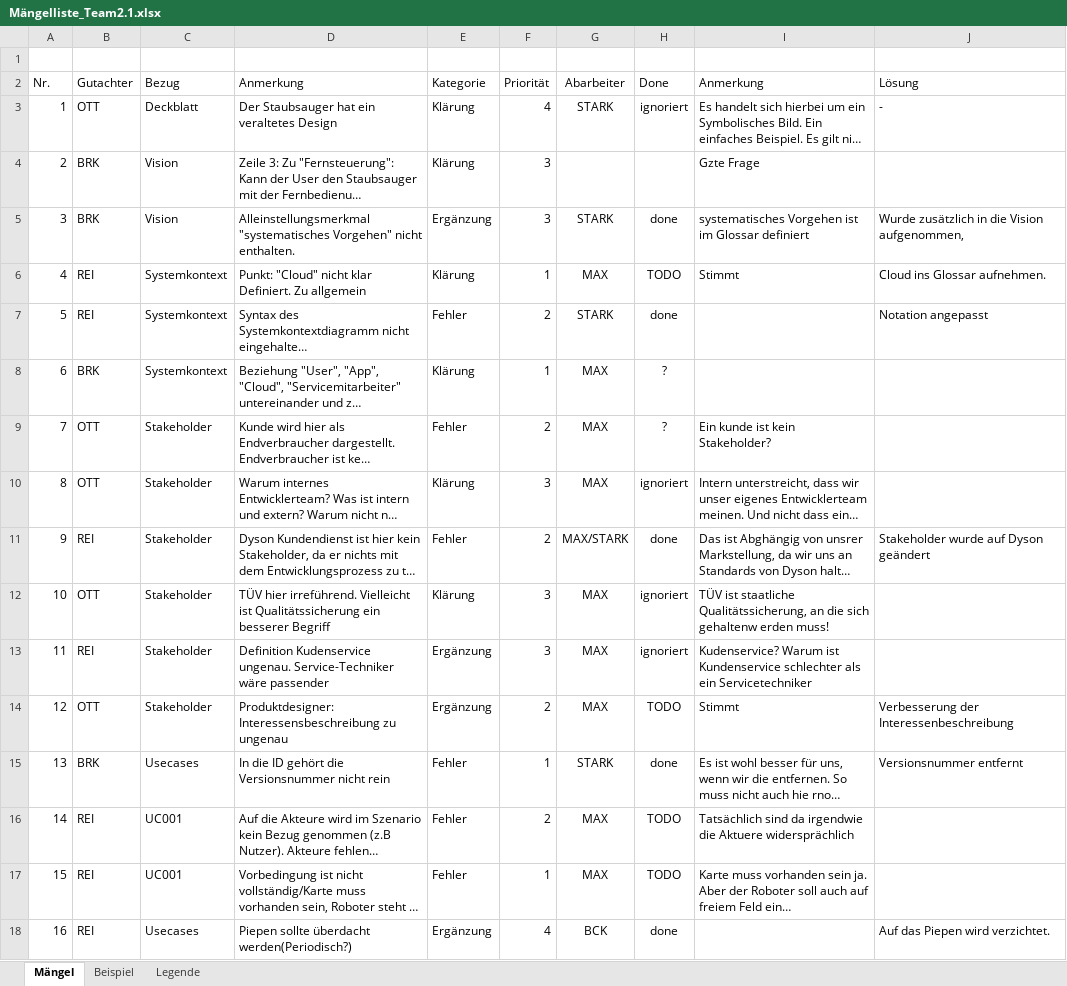
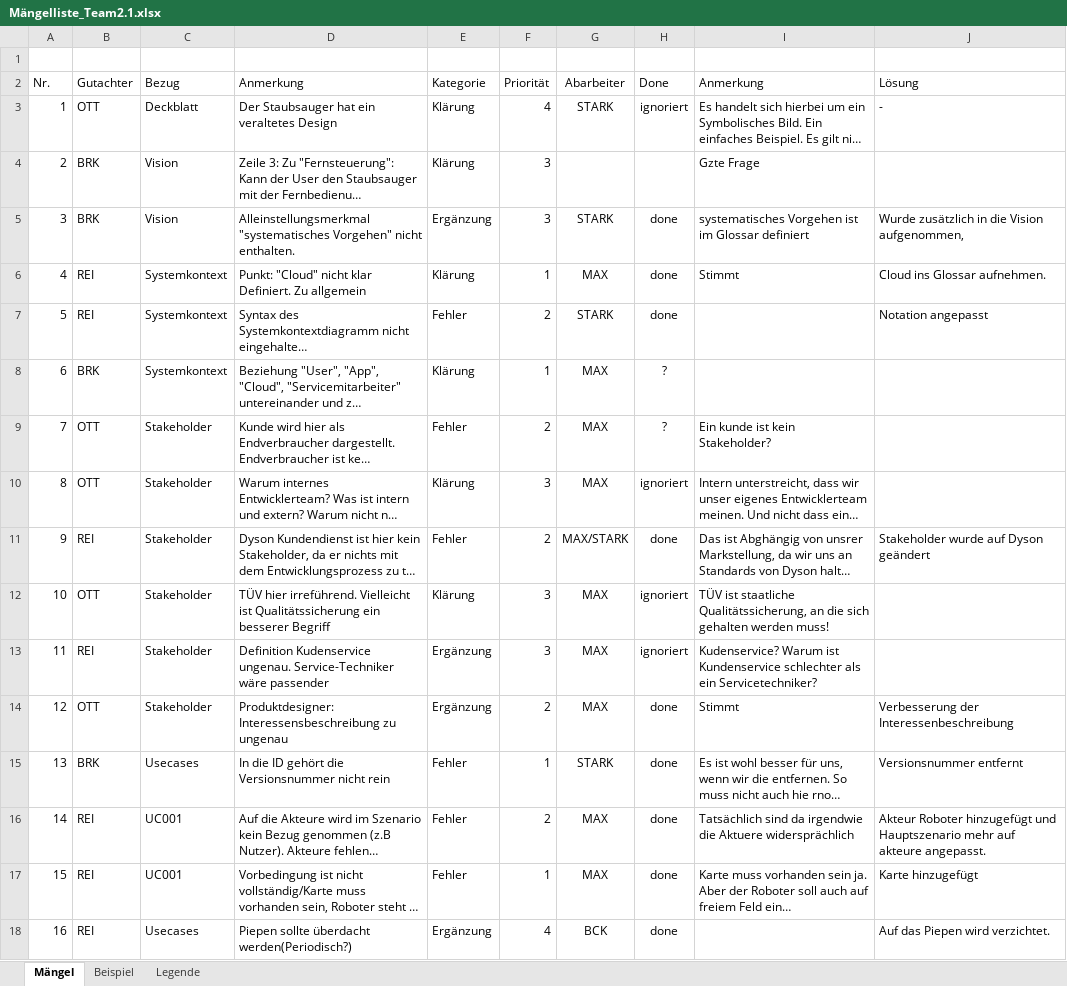
Before and after one commit to ace553/SE1, an Excel workbook: Praktikum 2/Mängelliste_Team2.1.xlsx, sheet Mängel, drawn as a sheet; only a part is shown; long unchanged cells end in …; values as stored, in another font and other column widths than the file's, no borders; the diff names each change by its address in the sheet, - before the commit and + after, or states it on an @@ line.

```diff
--- a/Praktikum 2/Mängelliste_Team2.1.xlsx (sheet Mängel)
+++ b/Praktikum 2/Mängelliste_Team2.1.xlsx (sheet Mängel)
-H6 (Done): TODO
+H6 (Done): done
-I12 (Anmerkung): …die sich gehaltenw erden muss!
+I12 (Anmerkung): …die sich gehalten werden muss!
-I13 (Anmerkung): …als ein Servicetechniker
+I13 (Anmerkung): …als ein Servicetechniker?
-H14 (Done): TODO
+H14 (Done): done
-H16:H17 (Done): TODO
+H16:H17 (Done): done
-J16 (Lösung): (empty)
+J16 (Lösung): Akteur Roboter hinzugefügt und Hauptszenario mehr auf akteure angepasst.
-J17 (Lösung): (empty)
+J17 (Lösung): Karte hinzugefügt
```
Also changed, not shown: 4 other files.
